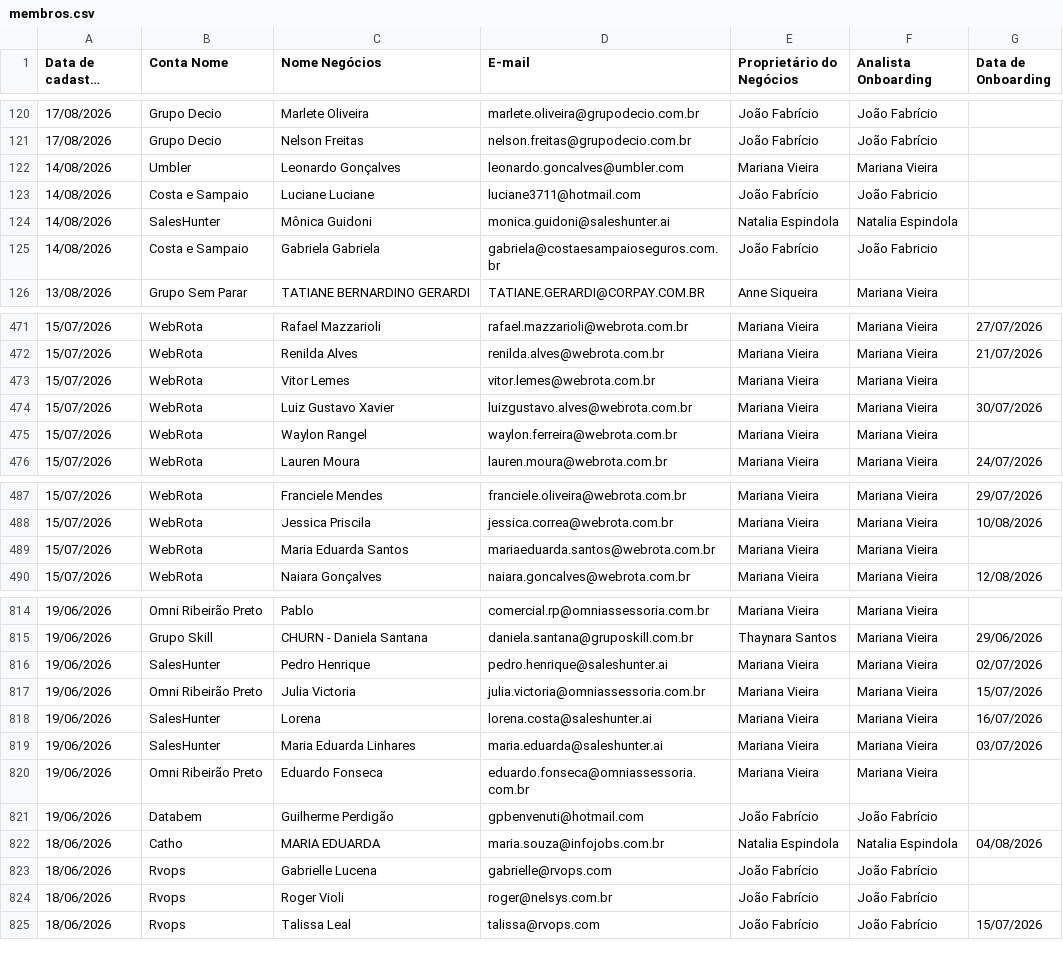
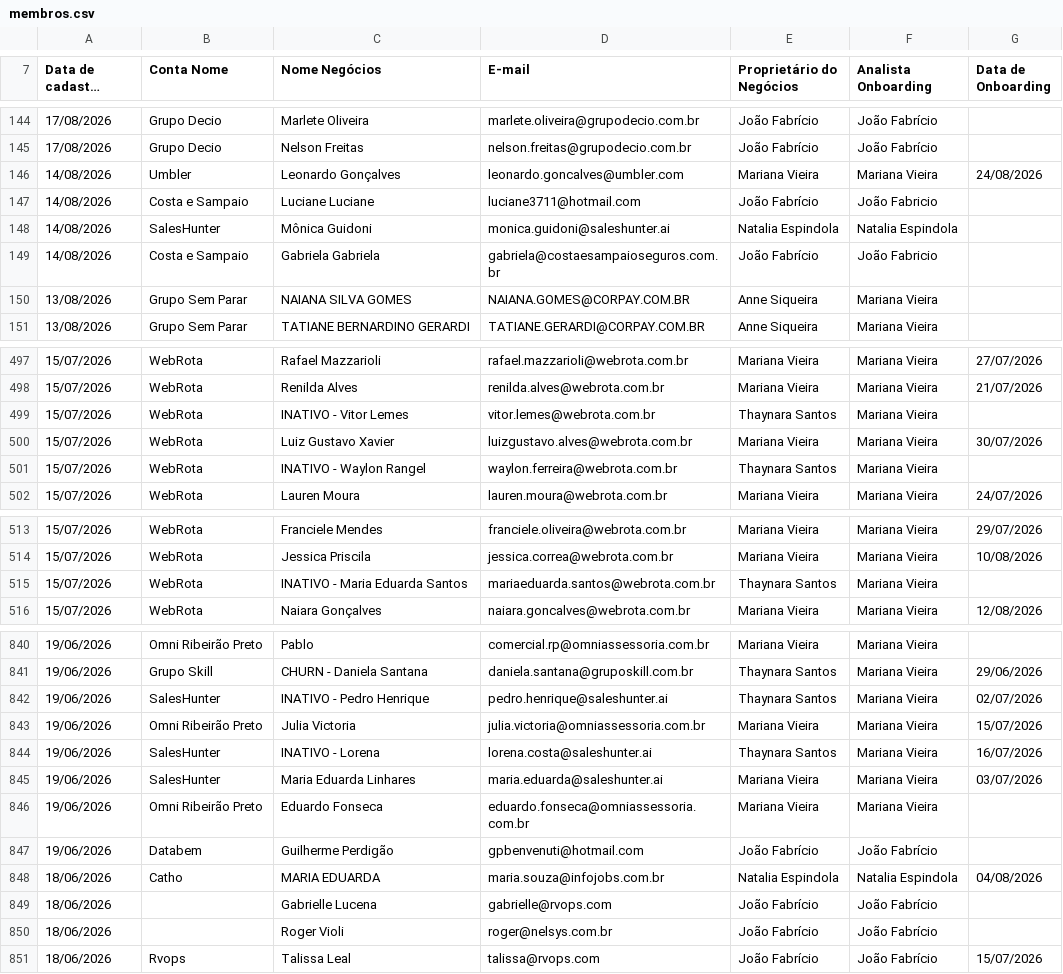
Before and after one commit to thaynarasantos-sketch/Onboardingpipelovers, a CSV file: data/membros.csv, drawn as a sheet; only a part is shown, gaps mark what is left out; long unchanged cells end in …; addresses are those after the commit; the diff covers the shown part only; the diff names each change by its address in the sheet, - before the commit and + after, or states it on an @@ line.

```diff
--- a/data/membros.csv
+++ b/data/membros.csv
-G146 (Data de Onboarding): (empty)
+G146 (Data de Onboarding): 24/08/2026
+row 150: 13/08/2026 | Grupo Sem Parar | NAIANA SILVA GOMES | NAIANA.GOMES@CORPAY.COM.BR | Anne Siqueira | Mariana Vieira
-C499 (Nome Negócios): Vitor Lemes
+C499 (Nome Negócios): INATIVO - Vitor Lemes
-E499 (Proprietário do Negócios): Mariana Vieira
+E499 (Proprietário do Negócios): Thaynara Santos
-C501 (Nome Negócios): Waylon Rangel
+C501 (Nome Negócios): INATIVO - Waylon Rangel
-E501 (Proprietário do Negócios): Mariana Vieira
+E501 (Proprietário do Negócios): Thaynara Santos
-C515 (Nome Negócios): Maria Eduarda Santos
+C515 (Nome Negócios): INATIVO - Maria Eduarda Santos
-E515 (Proprietário do Negócios): Mariana Vieira
+E515 (Proprietário do Negócios): Thaynara Santos
-C842 (Nome Negócios): Pedro Henrique
+C842 (Nome Negócios): INATIVO - Pedro Henrique
-E842 (Proprietário do Negócios): Mariana Vieira
+E842 (Proprietário do Negócios): Thaynara Santos
-C844 (Nome Negócios): Lorena
+C844 (Nome Negócios): INATIVO - Lorena
-E844 (Proprietário do Negócios): Mariana Vieira
+E844 (Proprietário do Negócios): Thaynara Santos
-B849:B850 (Conta Nome): Rvops
+B849:B850 (Conta Nome): (empty)
```
Also changed, not shown: 25 added rows and 52 edited cells elsewhere in this file.
